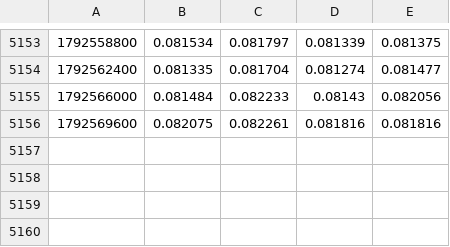
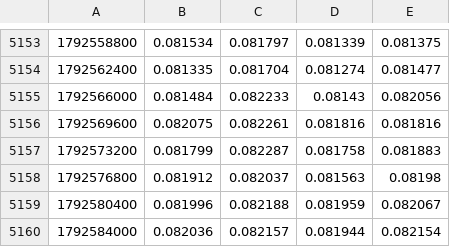
Before and after one commit to wardalexander368-sudo/Continuations, a CSV file: handoff/data/edge-hunt/hl-1h/DOGE.csv, drawn as a sheet; only a part is shown, gaps mark what is left out; the diff names each change by its address in the sheet, - before the commit and + after, or states it on an @@ line.

```diff
--- a/handoff/data/edge-hunt/hl-1h/DOGE.csv
+++ b/handoff/data/edge-hunt/hl-1h/DOGE.csv
+row 5157: 1792573200 | 0.081799 | 0.082287 | 0.081758 | 0.081883
+row 5158: 1792576800 | 0.081912 | 0.082037 | 0.081563 | 0.08198
+row 5159: 1792580400 | 0.081996 | 0.082188 | 0.081959 | 0.082067
+row 5160: 1792584000 | 0.082036 | 0.082157 | 0.081944 | 0.082154
```
Also changed, not shown: handoff/data/edge-hunt/hl-1h/ADA.csv, handoff/data/edge-hunt/hl-1h/ARB.csv, 18 other files.
